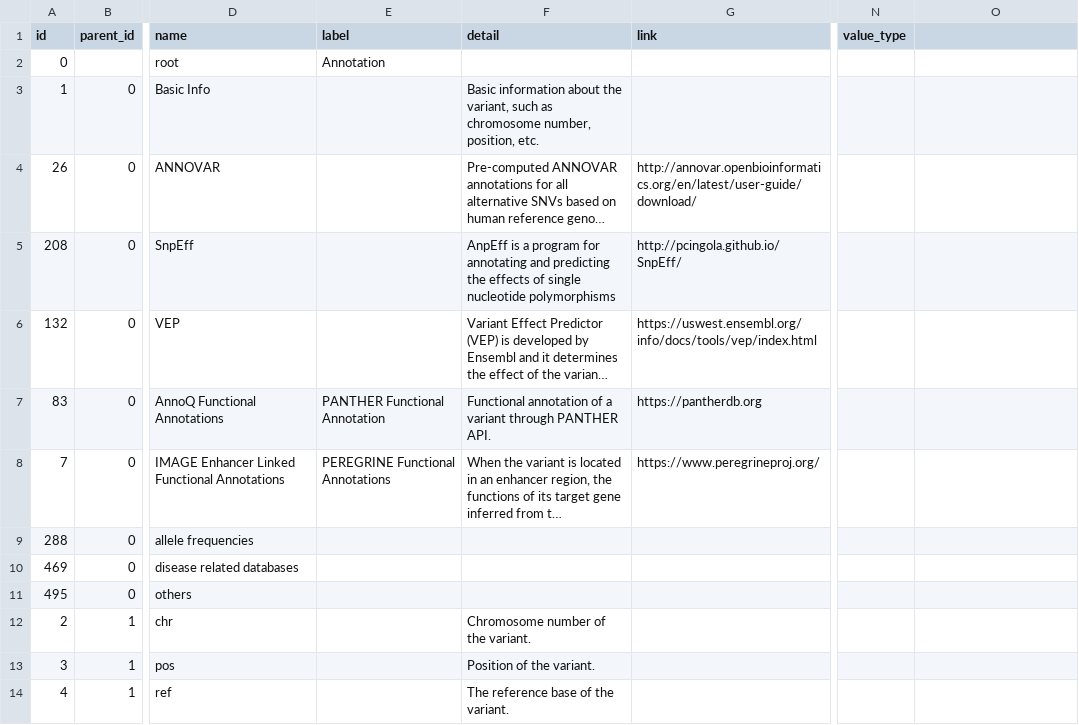
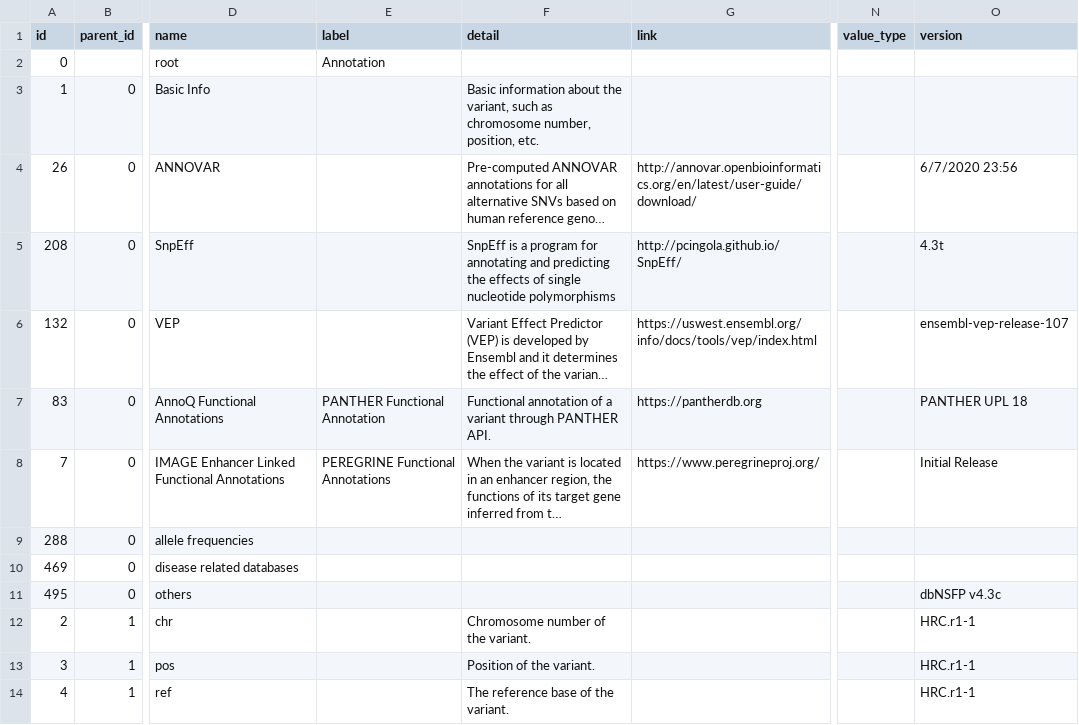
Before and after one commit to USCbiostats/annoq-site, a CSV file: metadata/annotation_tree.csv, drawn as a sheet; only a part is shown, gaps mark what is left out; long unchanged cells end in …; the diff covers the shown part only; the diff names each change by its address in the sheet, - before the commit and + after, or states it on an @@ line.

```diff
--- a/metadata/annotation_tree.csv
+++ b/metadata/annotation_tree.csv
-O1: (empty)
+O1: version
-O4 (version): (empty)
+O4 (version): 6/7/2020 23:56
-F5 (detail): AnpEff is a…
+F5 (detail): SnpEff is a…
-O5 (version): (empty)
+O5 (version): 4.3t
-O6 (version): (empty)
+O6 (version): ensembl-vep-release-107
-O7 (version): (empty)
+O7 (version): PANTHER UPL 18
-O8 (version): (empty)
+O8 (version): Initial Release
-O11 (version): (empty)
+O11 (version): dbNSFP v4.3c
-O12:O14 (version): (empty)
+O12:O14 (version): HRC.r1-1
```
Also changed, not shown: 19 edited cells elsewhere in this file, 3 other files.
